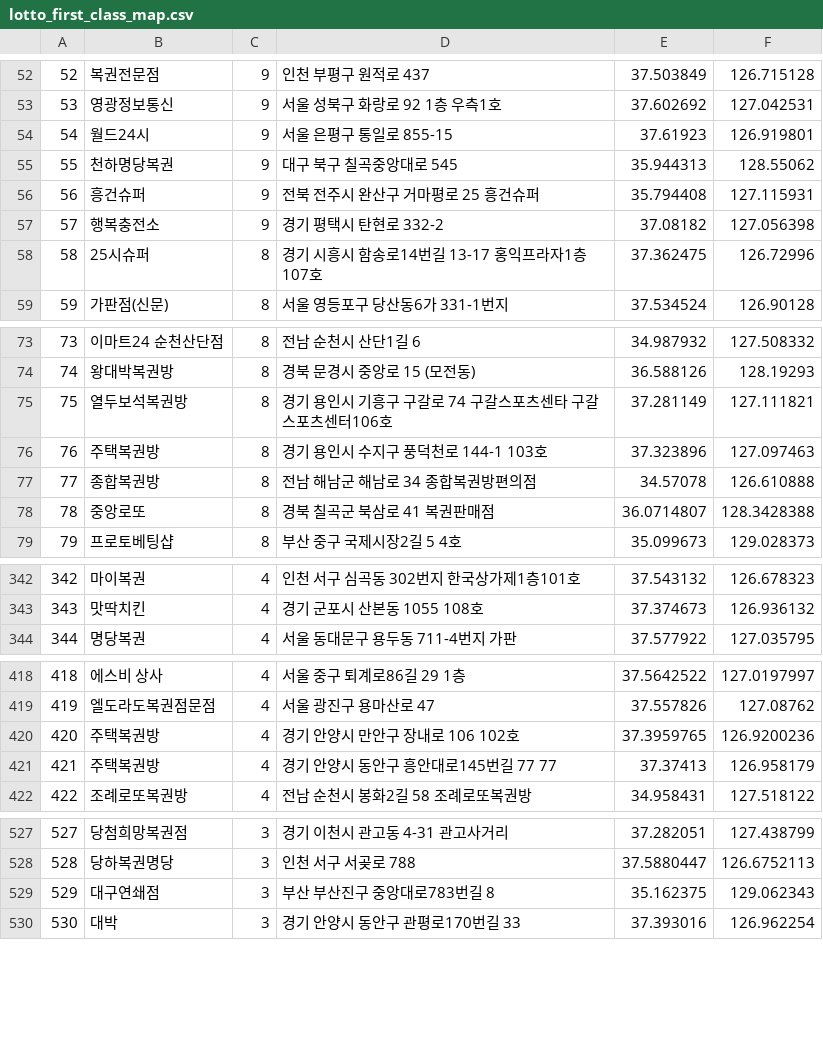
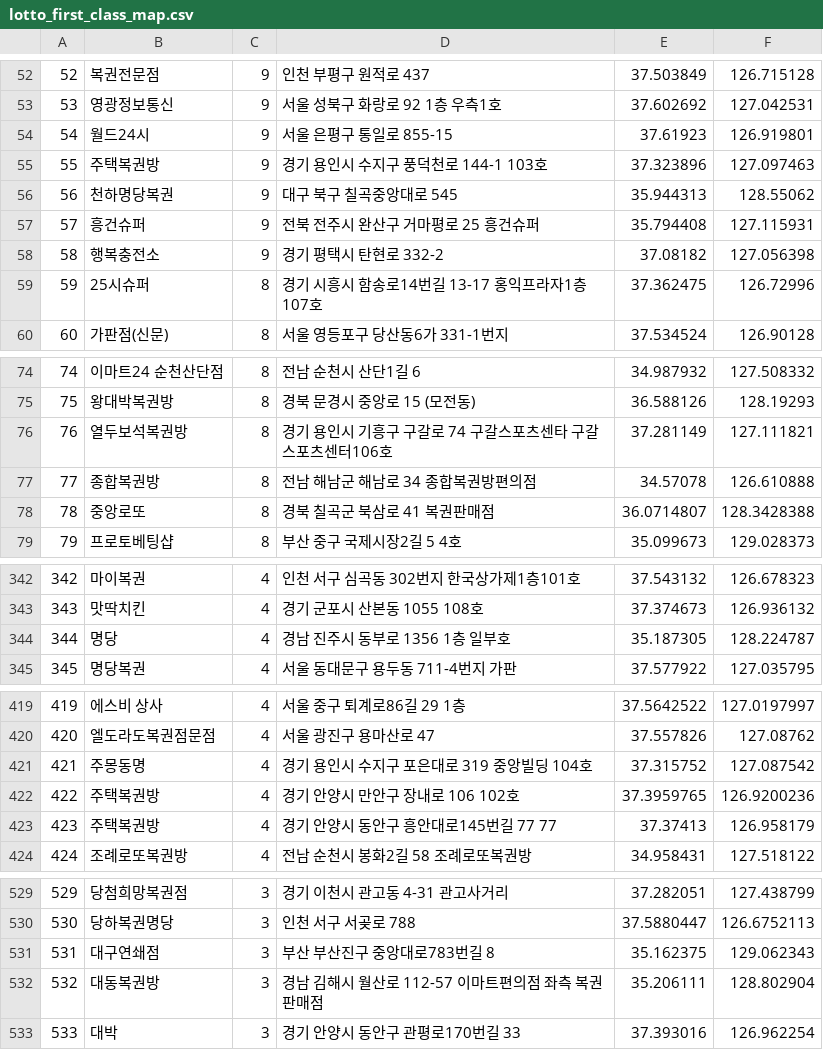
Before and after one commit to geojun01/lottodata, a CSV file: lotto_first_class_map.csv, drawn as a sheet; only a part is shown, gaps mark what is left out; removed rows and columns are numbered as before the commit, all else as after; the diff covers the shown part only; the diff names each change by its address in the sheet, - before the commit and + after, or states it on an @@ line.

Commit message:
Add files via upload

```diff
--- a/lotto_first_class_map.csv
+++ b/lotto_first_class_map.csv
+row 55: 55 | 주택복권방 | 9 | 경기 용인시 수지구 풍덕천로 144-1 103호 | 37.323896 | 127.097463
@@ column A renumbered from row 56 down @@
-row 76: 76 | 주택복권방 | 8 | 경기 용인시 수지구 풍덕천로 144-1 103호 | 37.323896 | 127.097463
+row 344: 344 | 명당 | 4 | 경남 진주시 동부로 1356 1층 일부호 | 35.187305 | 128.224787
+row 421: 421 | 주몽동명 | 4 | 경기 용인시 수지구 포은대로 319 중앙빌딩 104호 | 37.315752 | 127.087542
+row 532: 532 | 대동복권방 | 3 | 경남 김해시 월산로 112-57 이마트편의점 좌측 복권판매점 | 35.206111 | 128.802904
```
Also changed, not shown: 6 added rows and 6 removed rows elsewhere in this file.
